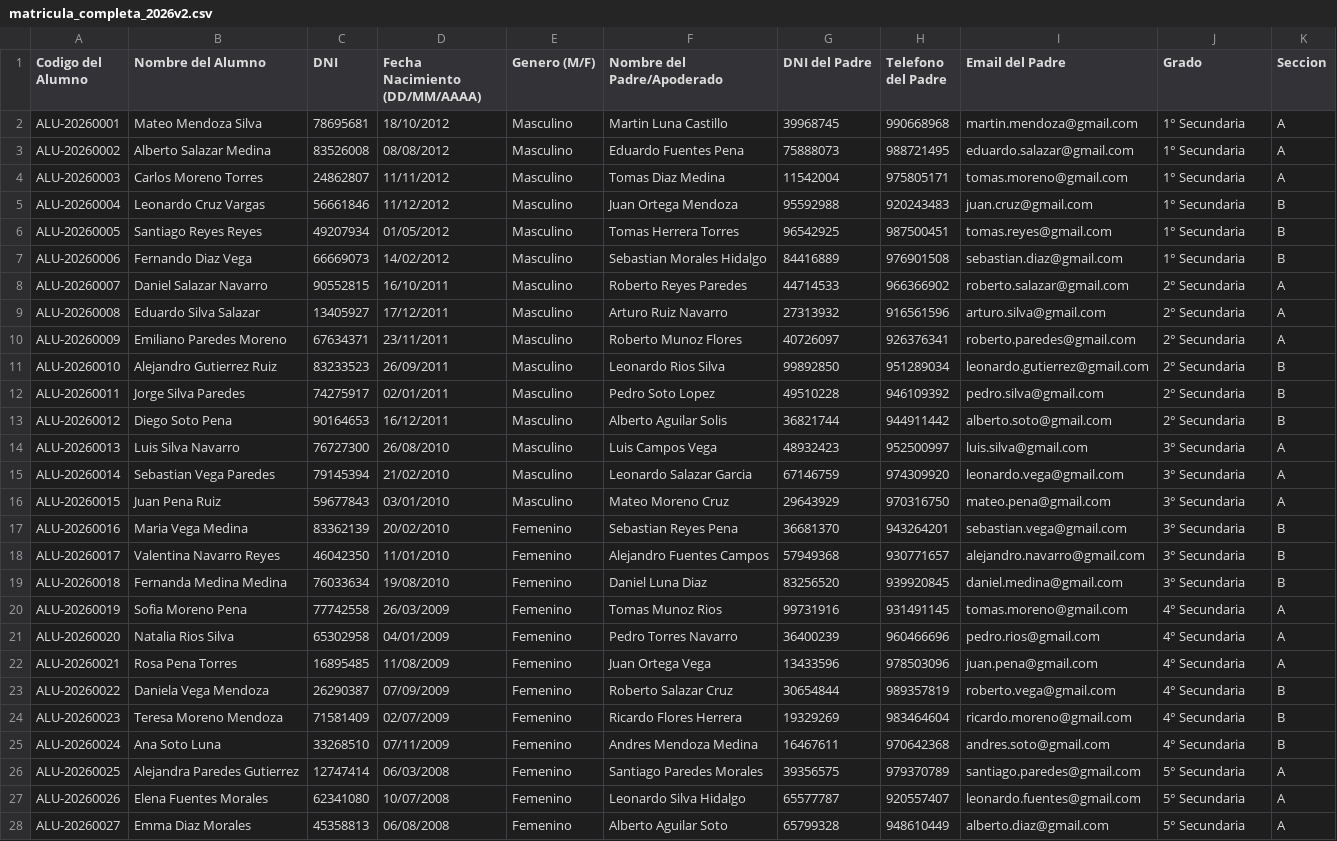
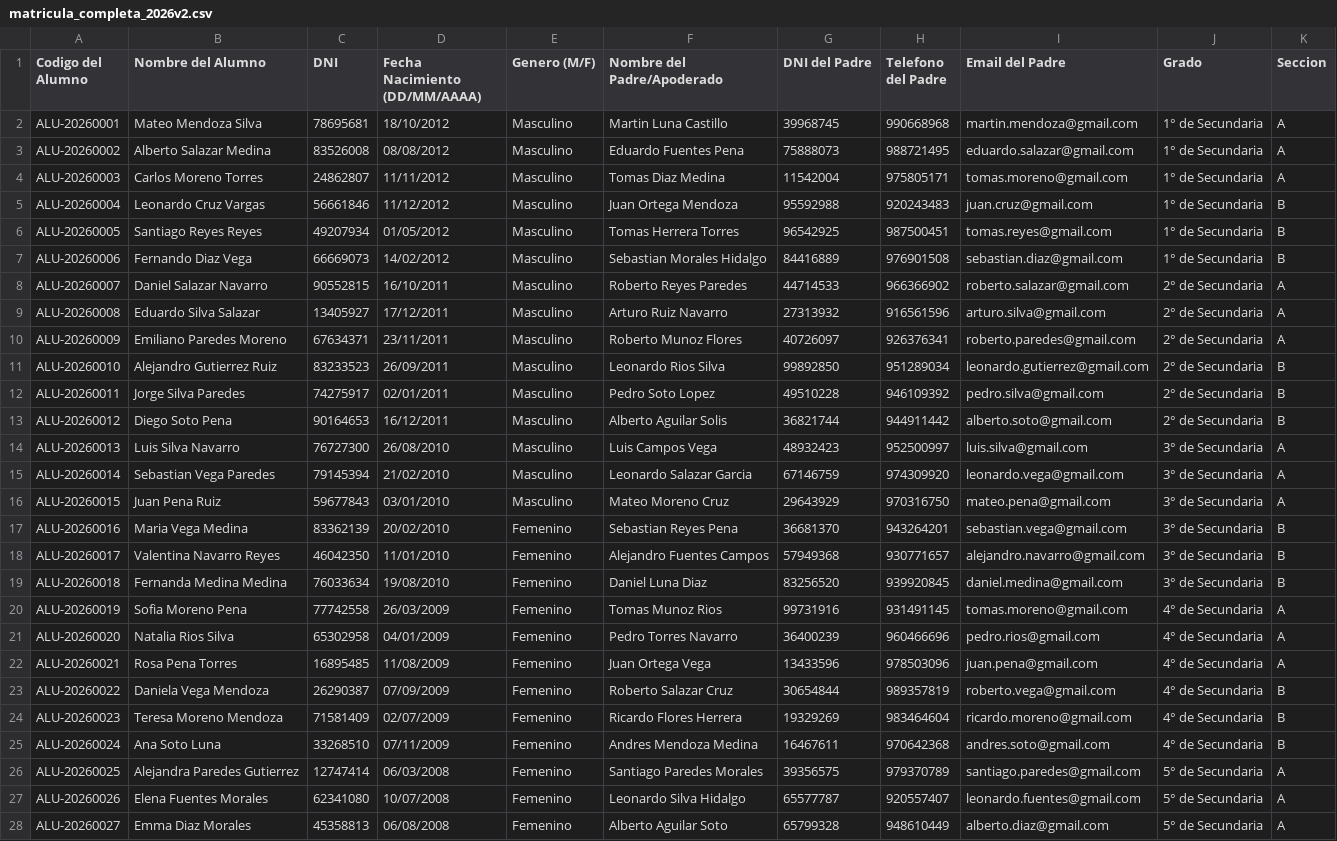
Before and after one commit to Educonectadev/EduNexus, a CSV file: public/plantillas/2026v2/matricula_completa_2026v2.csv, drawn as a sheet; only a part is shown; the diff covers the shown part only; the diff names each change by its address in the sheet, - before the commit and + after, or states it on an @@ line.

```diff
--- a/public/plantillas/2026v2/matricula_completa_2026v2.csv
+++ b/public/plantillas/2026v2/matricula_completa_2026v2.csv
-J2:J7 (Grado): 1° Secundaria
+J2:J7 (Grado): 1° de Secundaria
-J8:J13 (Grado): 2° Secundaria
+J8:J13 (Grado): 2° de Secundaria
-J14:J19 (Grado): 3° Secundaria
+J14:J19 (Grado): 3° de Secundaria
-J20:J25 (Grado): 4° Secundaria
+J20:J25 (Grado): 4° de Secundaria
-J26:J28 (Grado): 5° Secundaria
+J26:J28 (Grado): 5° de Secundaria
```
Also changed, not shown: 3 edited cells elsewhere in this file, 5 other files.
